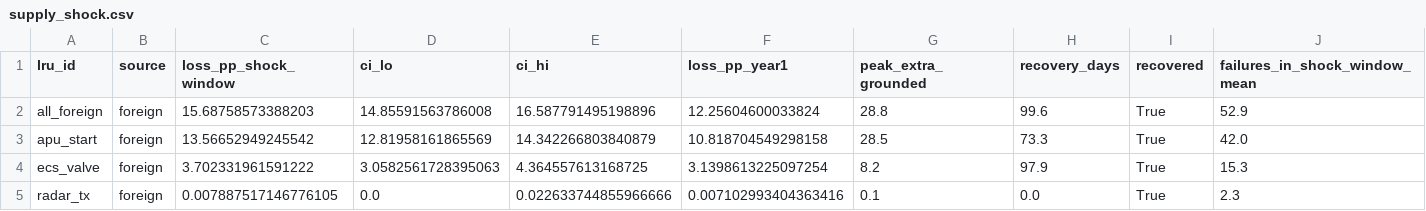
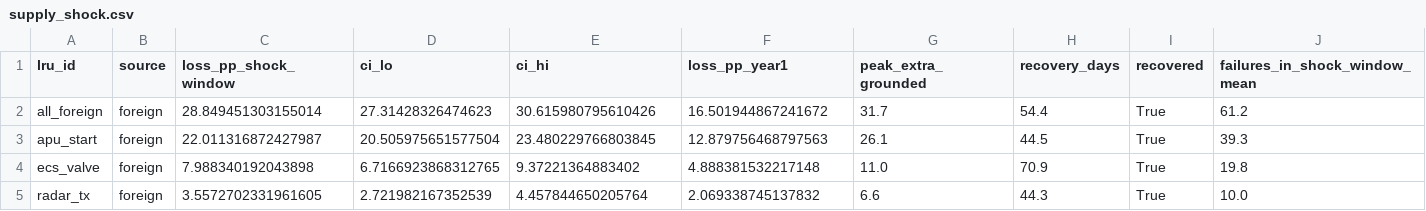
Before and after one commit to muthukkumaranb/shikra, a CSV file: results/supply_shock.csv, drawn as a sheet; only a part is shown; the diff covers the shown part only; the diff names each change by its address in the sheet, - before the commit and + after, or states it on an @@ line.

```diff
--- a/results/supply_shock.csv
+++ b/results/supply_shock.csv
-C2 (loss_pp_shock_window): 15.68758573388203
+C2 (loss_pp_shock_window): 28.849451303155014
-D2 (ci_lo): 14.85591563786008
+D2 (ci_lo): 27.31428326474623
-E2 (ci_hi): 16.587791495198896
+E2 (ci_hi): 30.615980795610426
-F2 (loss_pp_year1): 12.25604600033824
+F2 (loss_pp_year1): 16.501944867241672
-G2 (peak_extra_grounded): 28.8
+G2 (peak_extra_grounded): 31.7
-H2 (recovery_days): 99.6
+H2 (recovery_days): 54.4
-J2 (failures_in_shock_window_mean): 52.9
+J2 (failures_in_shock_window_mean): 61.2
-C3 (loss_pp_shock_window): 13.56652949245542
+C3 (loss_pp_shock_window): 22.011316872427987
-D3 (ci_lo): 12.81958161865569
+D3 (ci_lo): 20.505975651577504
-E3 (ci_hi): 14.342266803840879
+E3 (ci_hi): 23.480229766803845
-F3 (loss_pp_year1): 10.818704549298158
+F3 (loss_pp_year1): 12.879756468797563
-G3 (peak_extra_grounded): 28.5
+G3 (peak_extra_grounded): 26.1
-H3 (recovery_days): 73.3
+H3 (recovery_days): 44.5
-J3 (failures_in_shock_window_mean): 42.0
+J3 (failures_in_shock_window_mean): 39.3
-C4 (loss_pp_shock_window): 3.702331961591222
+C4 (loss_pp_shock_window): 7.988340192043898
-D4 (ci_lo): 3.0582561728395063
+D4 (ci_lo): 6.7166923868312765
-E4 (ci_hi): 4.364557613168725
+E4 (ci_hi): 9.37221364883402
-F4 (loss_pp_year1): 3.1398613225097254
+F4 (loss_pp_year1): 4.888381532217148
-G4 (peak_extra_grounded): 8.2
+G4 (peak_extra_grounded): 11.0
-H4 (recovery_days): 97.9
+H4 (recovery_days): 70.9
-J4 (failures_in_shock_window_mean): 15.3
+J4 (failures_in_shock_window_mean): 19.8
-C5 (loss_pp_shock_window): 0.007887517146776105
+C5 (loss_pp_shock_window): 3.5572702331961605
-D5 (ci_lo): 0.0
+D5 (ci_lo): 2.721982167352539
-E5 (ci_hi): 0.022633744855966666
+E5 (ci_hi): 4.457844650205764
-F5 (loss_pp_year1): 0.007102993404363416
+F5 (loss_pp_year1): 2.069338745137832
-G5 (peak_extra_grounded): 0.1
+G5 (peak_extra_grounded): 6.6
-H5 (recovery_days): 0.0
+H5 (recovery_days): 44.3
-J5 (failures_in_shock_window_mean): 2.3
+J5 (failures_in_shock_window_mean): 10.0
```
Also changed, not shown: 14 edited cells elsewhere in this file, results/bias.csv, results/heatmap.csv, 7 other files.
